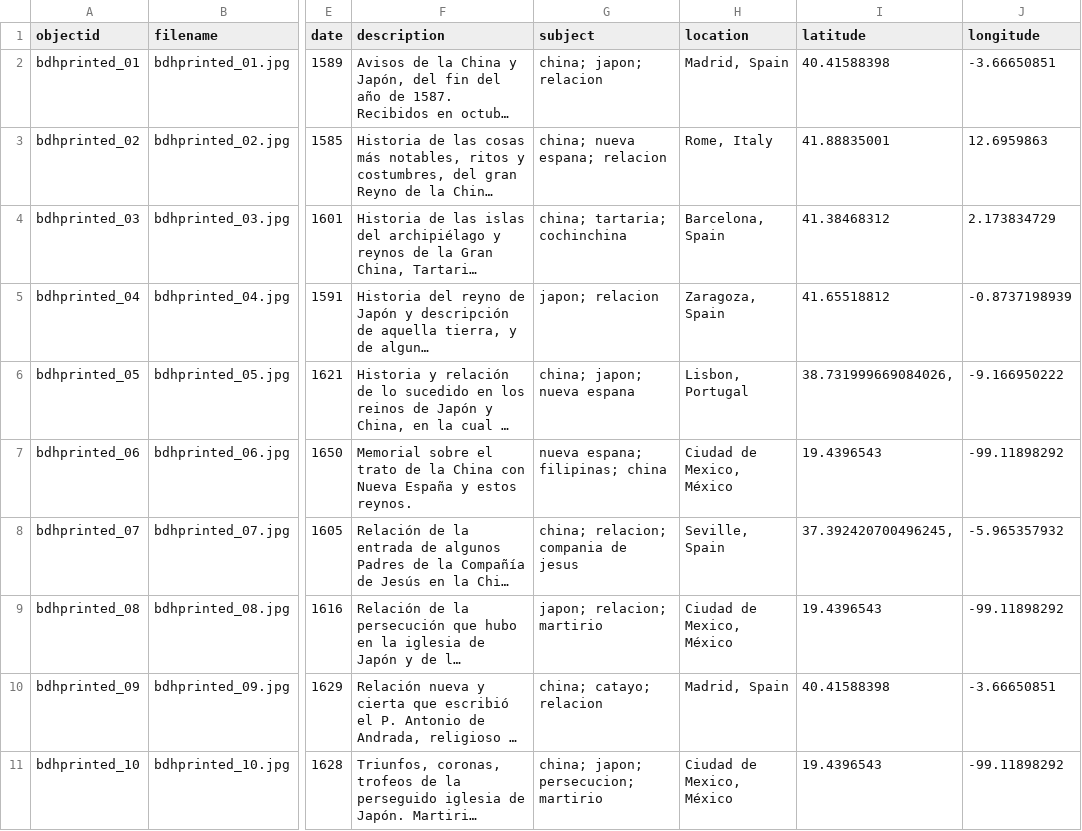
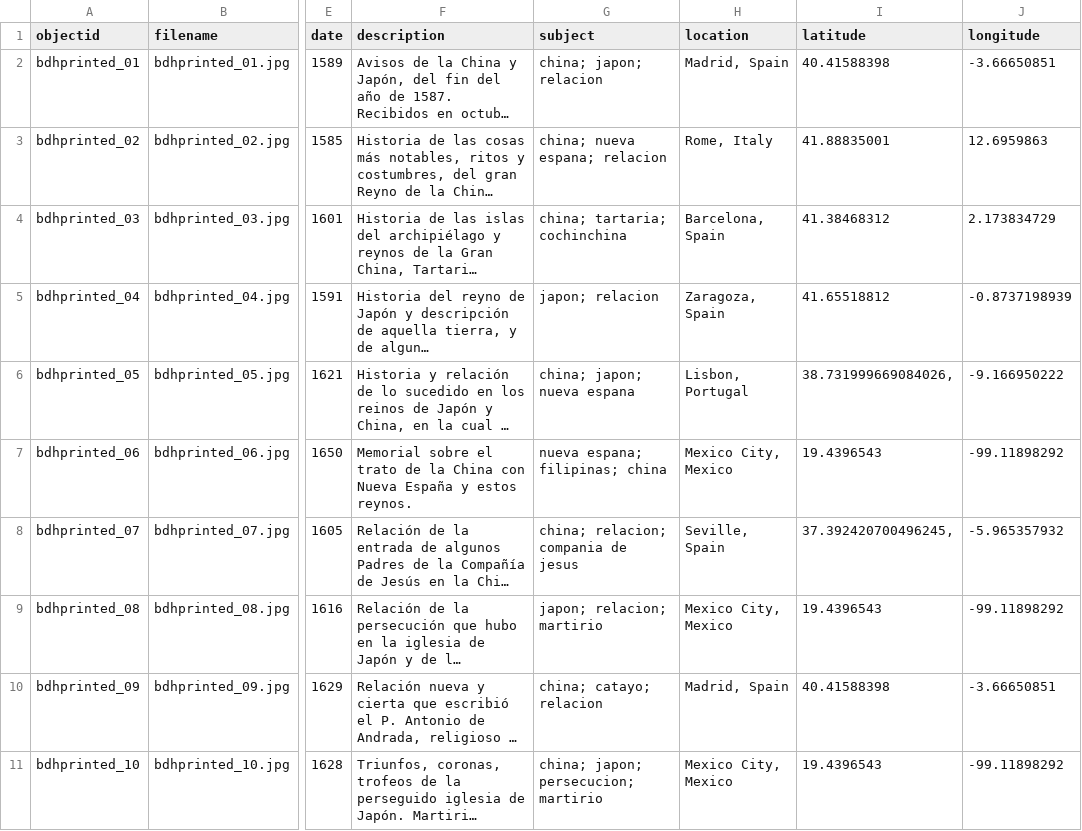
Before and after one commit to dorizaga/demo-ct-03, a CSV file: _data/demo_ct_03.csv, drawn as a sheet; only a part is shown, gaps mark what is left out; long unchanged cells end in …; the diff names each change by its address in the sheet, - before the commit and + after, or states it on an @@ line.

Commit message:
changed location into eng

```diff
--- a/_data/demo_ct_03.csv
+++ b/_data/demo_ct_03.csv
-H7 (location): Ciudad de Mexico, México
+H7 (location): Mexico City, Mexico
-H9 (location): Ciudad de Mexico, México
+H9 (location): Mexico City, Mexico
-H11 (location): Ciudad de Mexico, México
+H11 (location): Mexico City, Mexico
```
